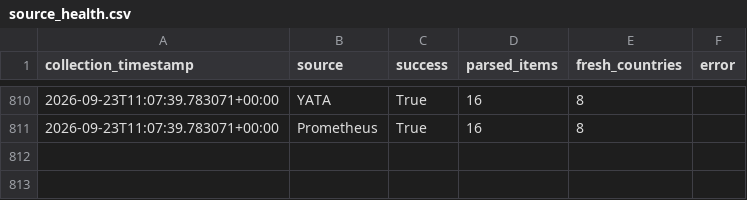
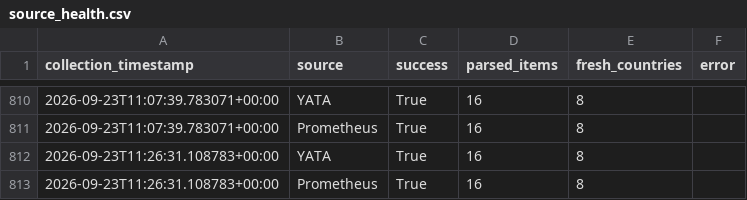
Before and after one commit to hansrsrian/Hans-data-collector, a CSV file: data/source_health.csv, drawn as a sheet; only a part is shown, gaps mark what is left out.

```diff
--- a/data/source_health.csv
+++ b/data/source_health.csv
@@ -811 +811,3 @@ collection_timestamp,source,success,parsed_items,fresh_countries,error
 2026-09-23T11:07:39.783071+00:00,Prometheus,True,16,8,
+2026-09-23T11:26:31.108783+00:00,YATA,True,16,8,
+2026-09-23T11:26:31.108783+00:00,Prometheus,True,16,8,
```
Also changed, not shown: data/history.csv, data/transitions.csv, 3 other files.
